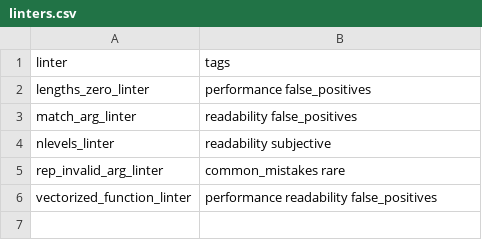
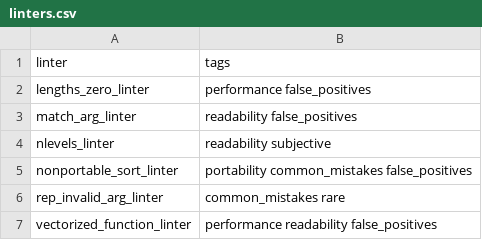
Before and after one commit to Bisaloo/reviewlinters, a CSV file: inst/lintr/linters.csv, drawn as a sheet.

Commit message:
Use nonportable_sort_linter()

```diff
--- a/inst/lintr/linters.csv
+++ b/inst/lintr/linters.csv
@@ -4,2 +4,3 @@ match_arg_linter, readability false_positives
 nlevels_linter, readability subjective
+nonportable_sort_linter, portability common_mistakes false_positives
 rep_invalid_arg_linter, common_mistakes rare
```
Also changed, not shown: 3 other files.
